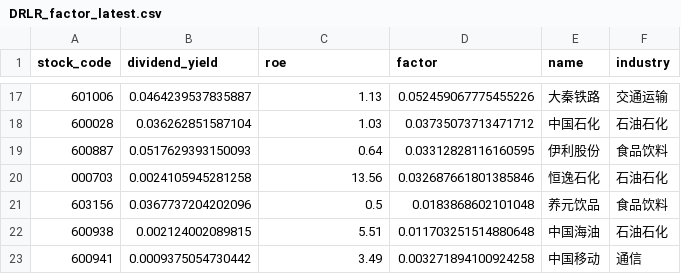
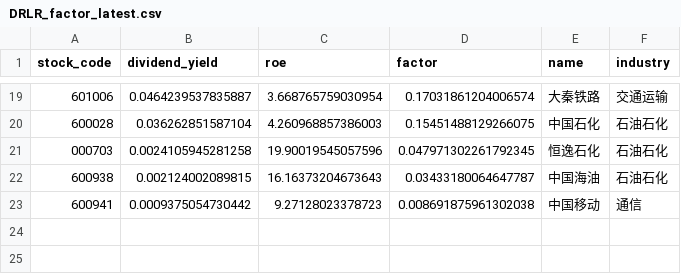
Before and after one commit to Ron-Wang/InvestmentQuant, a CSV file: strategy-drlr/DRLR_factor_latest.csv, drawn as a sheet; only a part is shown, gaps mark what is left out; the diff covers the shown part only.

```diff
--- a/strategy-drlr/DRLR_factor_latest.csv
+++ b/strategy-drlr/DRLR_factor_latest.csv
@@ -17,7 +19,5 @@
-601006,0.0464239537835887,1.13,0.052459067775455226,大秦铁路,交通运输
-600028,0.036262851587104,1.03,0.03735073713471712,中国石化,石油石化
-600887,0.0517629393150093,0.64,0.03312828116160595,伊利股份,食品饮料
-000703,0.0024105945281258,13.56,0.032687661801385846,恒逸石化,石油石化
-603156,0.0367737204202096,0.5,0.0183868602101048,养元饮品,食品饮料
-600938,0.002124002089815,5.51,0.011703251514880648,中国海油,石油石化
-600941,0.0009375054730442,3.49,0.003271894100924258,中国移动,通信
+601006,0.0464239537835887,3.668765759030954,0.17031861204006574,大秦铁路,交通运输
+600028,0.036262851587104,4.260968857386003,0.15451488129266075,中国石化,石油石化
+000703,0.0024105945281258,19.90019545057596,0.047971302261792345,恒逸石化,石油石化
+600938,0.002124002089815,16.16373204673643,0.03433180064647787,中国海油,石油石化
+600941,0.0009375054730442,9.27128023378723,0.008691875961302038,中国移动,通信
```
Also changed, not shown: 9 added rows, 7 removed rows and 16 edited cells elsewhere in this file, strategy-drlr/DRLR_annual_metrics.csv, strategy-drlr/DRLR_factor_history.csv, 3 other files.
